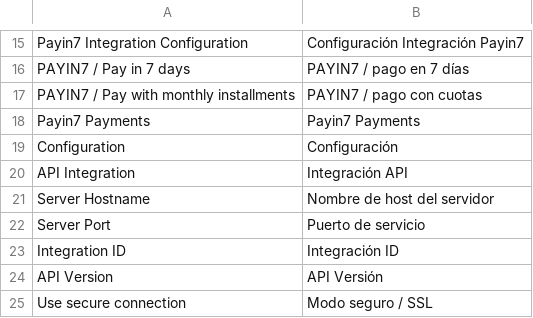
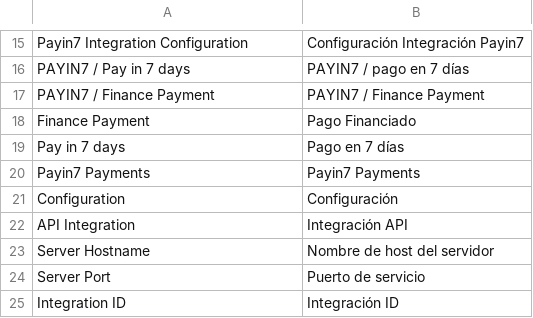
Before and after one commit to payin7-payments/payin7-magento, a CSV file: locale/es_ES/Payin7_Payments.csv, drawn as a sheet; only a part is shown, gaps mark what is left out; the shorter side is filled out with more unchanged rows.

```diff
--- a/locale/es_ES/Payin7_Payments.csv
+++ b/locale/es_ES/Payin7_Payments.csv
@@ -16,3 +16,5 @@
 "PAYIN7 / Pay in 7 days","PAYIN7 / pago en 7 días"
-"PAYIN7 / Pay with monthly installments","PAYIN7 / pago con cuotas "
+"PAYIN7 / Finance Payment","PAYIN7 / Finance Payment"
+"Finance Payment", "Pago Financiado"
+"Pay in 7 days", "Pago en 7 días"
 "Payin7 Payments","Payin7 Payments"
```
Also changed, not shown: locale/en_US/Payin7_Payments.csv, 7 other files.
